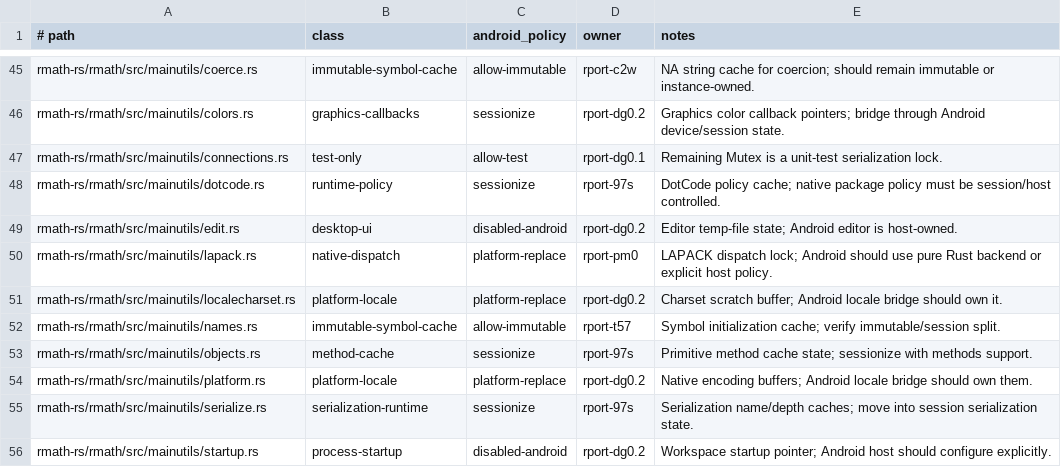
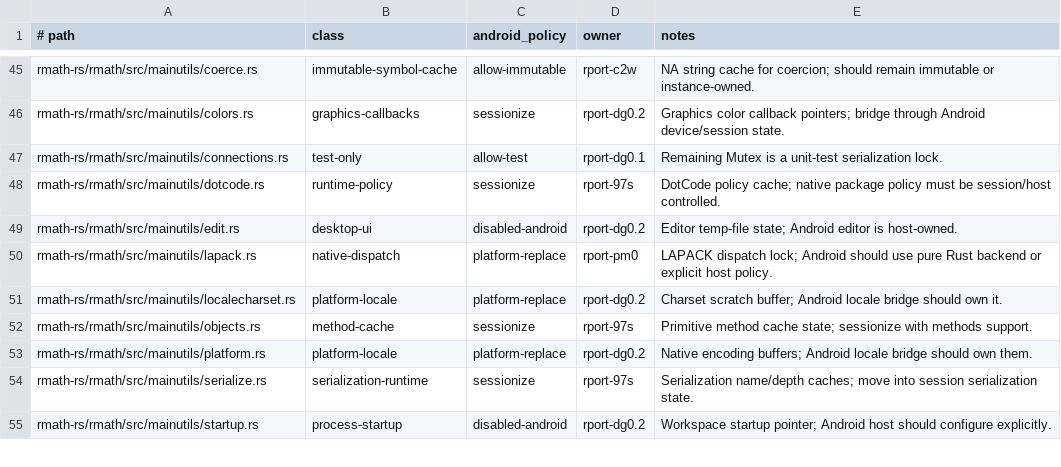
Before and after one commit to bernaferrari/R-rust, a TSV file: docs/android-platform-global-allowlist.tsv, drawn as a sheet; only a part is shown, gaps mark what is left out.

Commit message:
Sessionize names runtime caches

```diff
--- a/docs/android-platform-global-allowlist.tsv
+++ b/docs/android-platform-global-allowlist.tsv
@@ -51,3 +51,2 @@ rmath-rs/rmath/src/mainutils/lapack.rs	native-dispatch	platform-replace	rport-pm
 rmath-rs/rmath/src/mainutils/localecharset.rs	platform-locale	platform-replace	rport-dg0.2	Charset scratch buffer; Android locale bridge should own it.
-rmath-rs/rmath/src/mainutils/names.rs	immutable-symbol-cache	allow-immutable	rport-t57	Symbol initialization cache; verify immutable/session split.
 rmath-rs/rmath/src/mainutils/objects.rs	method-cache	sessionize	rport-97s	Primitive method cache state; sessionize with methods support.
```
Also changed, not shown: 2 other files.
